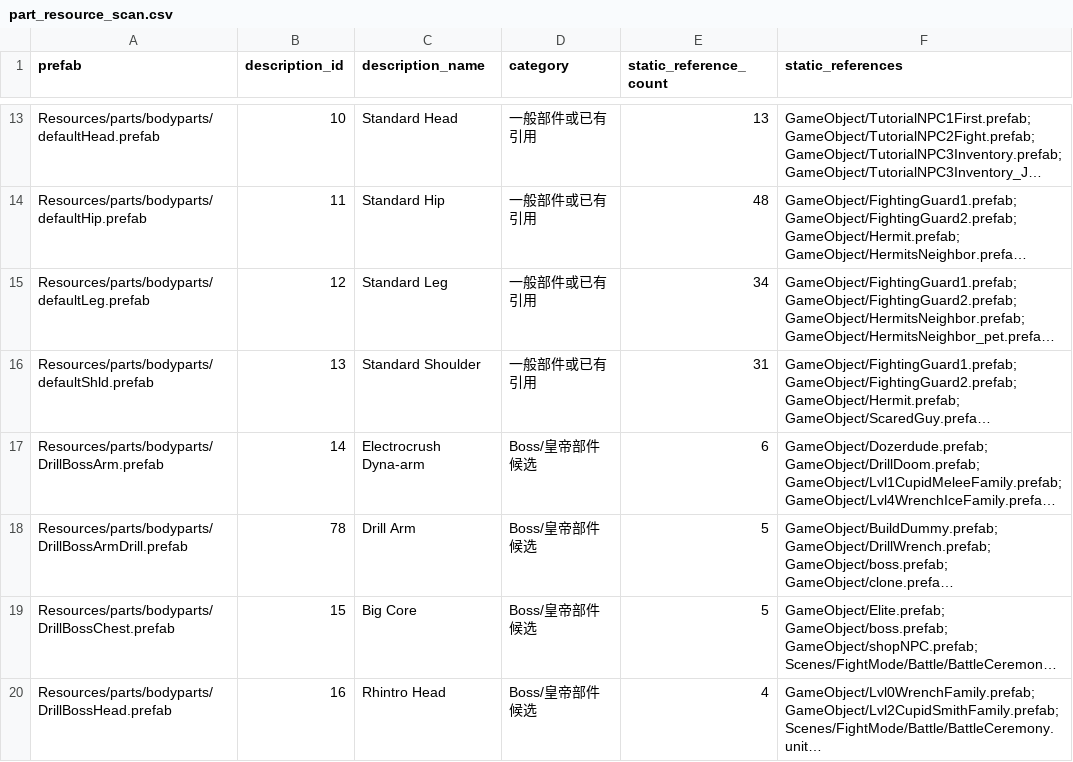
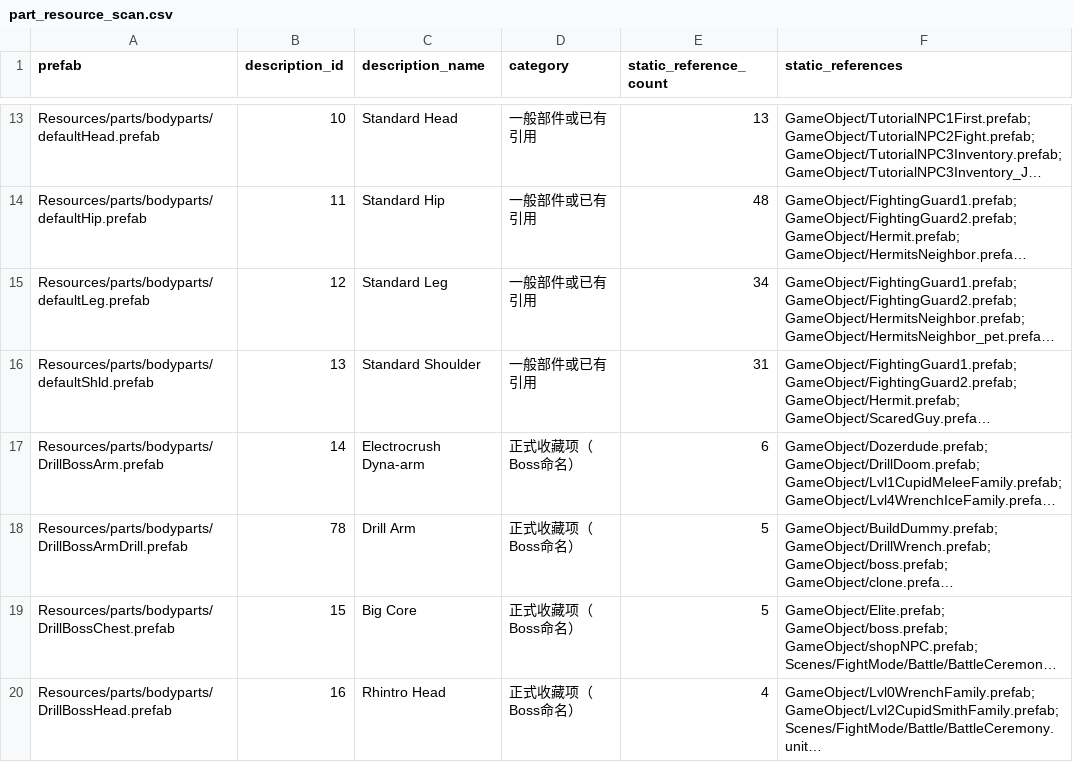
Before and after one commit to Hodpel/PunchLoader, a CSV file: docs/part_resource_scan.csv, drawn as a sheet; only a part is shown, gaps mark what is left out; long unchanged cells end in …; the diff covers the shown part only; the diff names each change by its address in the sheet, - before the commit and + after, or states it on an @@ line.

```diff
--- a/docs/part_resource_scan.csv
+++ b/docs/part_resource_scan.csv
-D17:D20 (category): Boss/皇帝部件候选
+D17:D20 (category): 正式收藏项（Boss命名）
```
Also changed, not shown: 44 edited cells elsewhere in this file, 8 other files.
